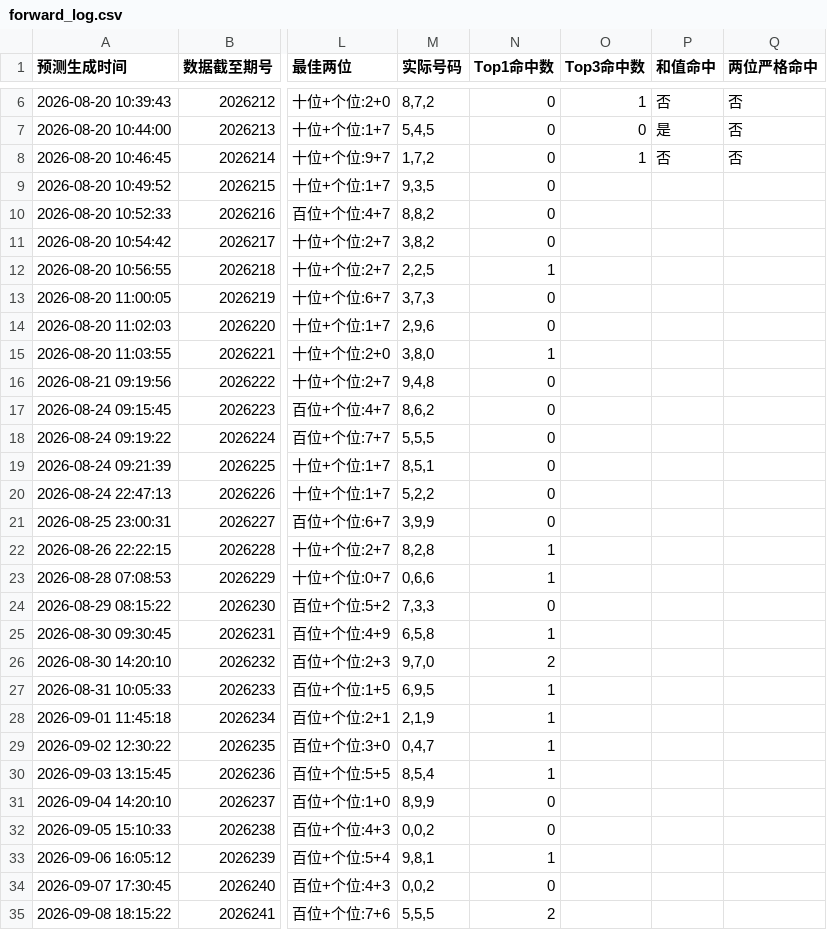
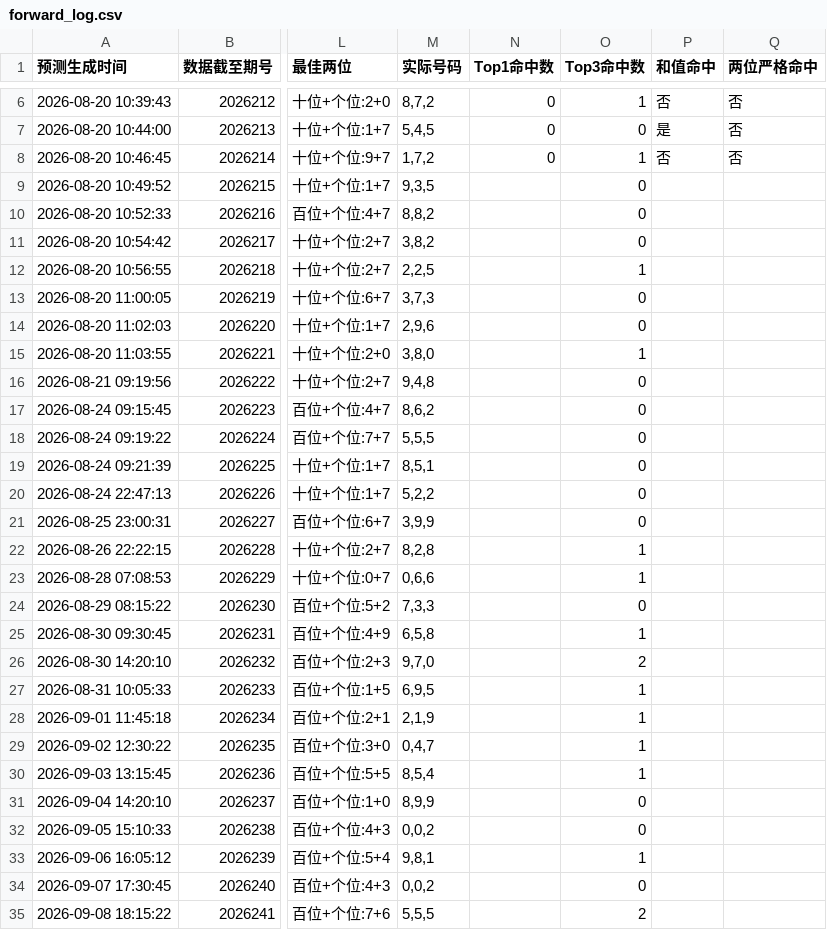
Before and after one commit to wanghui2517/lottery3d-V2, a CSV file: results/forward_log.csv, drawn as a sheet; only a part is shown, gaps mark what is left out; the diff covers the shown part only; the diff names each change by its address in the sheet, - before the commit and + after, or states it on an @@ line.

```diff
--- a/results/forward_log.csv
+++ b/results/forward_log.csv
-N9:N11 (Top1命中数): 0
+N9:N11 (Top1命中数): (empty)
-O9:O11 (Top3命中数): (empty)
+O9:O11 (Top3命中数): 0
-N12 (Top1命中数): 1
+N12 (Top1命中数): (empty)
-O12 (Top3命中数): (empty)
+O12 (Top3命中数): 1
-N13:N14 (Top1命中数): 0
+N13:N14 (Top1命中数): (empty)
-O13:O14 (Top3命中数): (empty)
+O13:O14 (Top3命中数): 0
-N15 (Top1命中数): 1
+N15 (Top1命中数): (empty)
-O15 (Top3命中数): (empty)
+O15 (Top3命中数): 1
-N16:N21 (Top1命中数): 0
+N16:N21 (Top1命中数): (empty)
-O16:O21 (Top3命中数): (empty)
+O16:O21 (Top3命中数): 0
-N22:N23 (Top1命中数): 1
+N22:N23 (Top1命中数): (empty)
-O22:O23 (Top3命中数): (empty)
+O22:O23 (Top3命中数): 1
-N24 (Top1命中数): 0
+N24 (Top1命中数): (empty)
-O24 (Top3命中数): (empty)
+O24 (Top3命中数): 0
-N25 (Top1命中数): 1
+N25 (Top1命中数): (empty)
-O25 (Top3命中数): (empty)
+O25 (Top3命中数): 1
-N26 (Top1命中数): 2
+N26 (Top1命中数): (empty)
-O26 (Top3命中数): (empty)
+O26 (Top3命中数): 2
-N27:N30 (Top1命中数): 1
+N27:N30 (Top1命中数): (empty)
-O27:O30 (Top3命中数): (empty)
+O27:O30 (Top3命中数): 1
-N31:N32 (Top1命中数): 0
+N31:N32 (Top1命中数): (empty)
-O31:O32 (Top3命中数): (empty)
+O31:O32 (Top3命中数): 0
-N33 (Top1命中数): 1
+N33 (Top1命中数): (empty)
-O33 (Top3命中数): (empty)
+O33 (Top3命中数): 1
-N34 (Top1命中数): 0
+N34 (Top1命中数): (empty)
-O34 (Top3命中数): (empty)
+O34 (Top3命中数): 0
-N35 (Top1命中数): 2
+N35 (Top1命中数): (empty)
-O35 (Top3命中数): (empty)
+O35 (Top3命中数): 2
```
Also changed, not shown: 30 edited cells elsewhere in this file.
